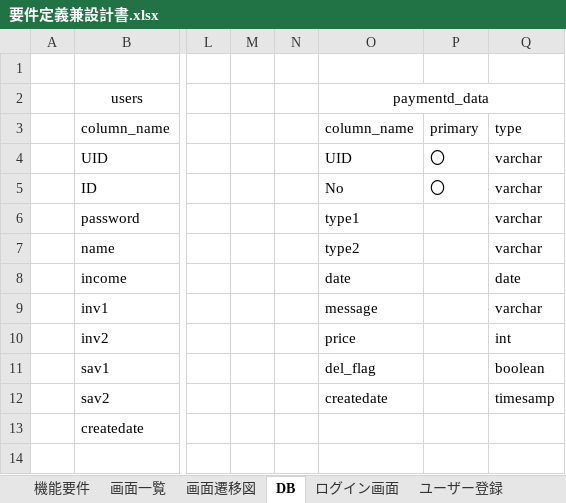
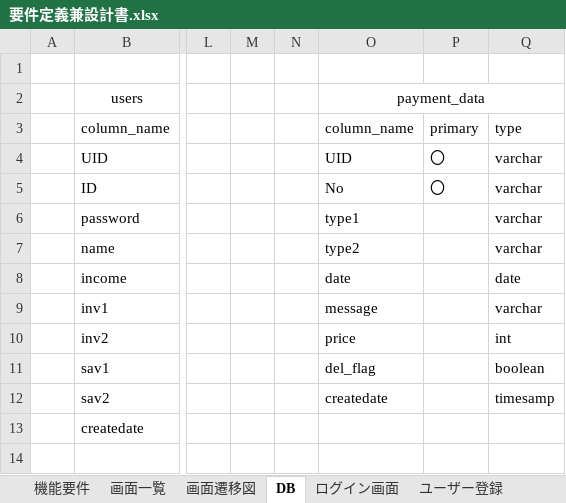
Before and after one commit to t-matsunaga-jna/springtest, an Excel workbook: 要件定義兼設計書.xlsx, sheet DB, drawn as a sheet; only a part is shown, gaps mark what is left out; values as stored, in another font and other column widths than the file's, no borders; charts and pictures not drawn; the diff names each change by its address in the sheet, - before the commit and + after, or states it on an @@ line.

```diff
--- a/要件定義兼設計書.xlsx (sheet DB)
+++ b/要件定義兼設計書.xlsx (sheet DB)
-O2: paymentd_data
+O2: payment_data
```
Also changed, not shown: sheet ユーザー設定, sheet 支出比較, sheet 支出登録, sheet 年間支出, sheet 月別支出, 13 other files.
